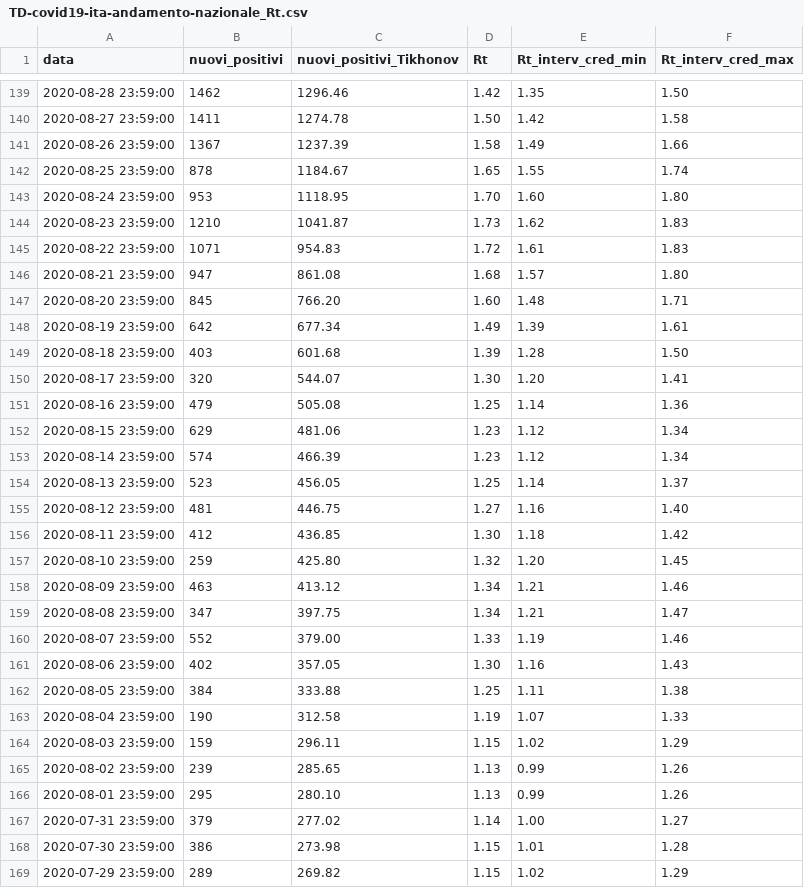
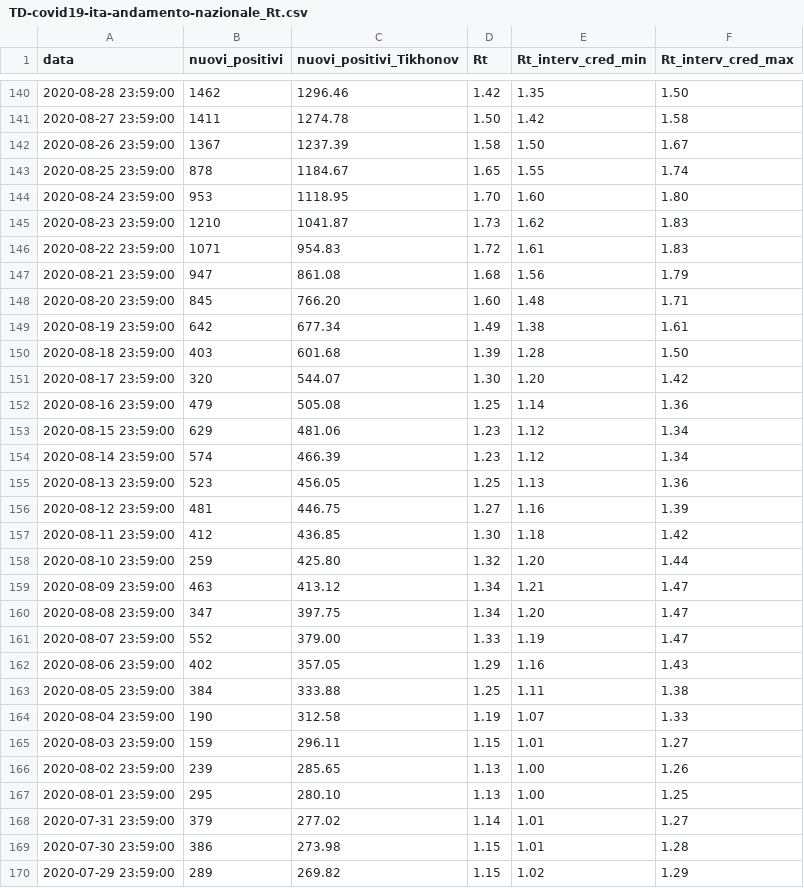
Before and after one commit to tomorrowdata/COVID-19, a CSV file: data/computed/TD-covid19-ita-andamento-nazionale_Rt.csv, drawn as a sheet; only a part is shown, gaps mark what is left out; the diff covers the shown part only.

```diff
--- a/data/computed/TD-covid19-ita-andamento-nazionale_Rt.csv
+++ b/data/computed/TD-covid19-ita-andamento-nazionale_Rt.csv
@@ -140,3 +141,3 @@ data,nuovi_positivi,nuovi_positivi_Tikhonov,Rt,Rt_interv_cred_min,Rt_interv_cred
 2020-08-27 23:59:00,1411,1274.78,1.50,1.42,1.58
-2020-08-26 23:59:00,1367,1237.39,1.58,1.49,1.66
+2020-08-26 23:59:00,1367,1237.39,1.58,1.50,1.67
 2020-08-25 23:59:00,878,1184.67,1.65,1.55,1.74
@@ -145,7 +146,7 @@ data,nuovi_positivi,nuovi_positivi_Tikhonov,Rt,Rt_interv_cred_min,Rt_interv_cred
 2020-08-22 23:59:00,1071,954.83,1.72,1.61,1.83
-2020-08-21 23:59:00,947,861.08,1.68,1.57,1.80
+2020-08-21 23:59:00,947,861.08,1.68,1.56,1.79
 2020-08-20 23:59:00,845,766.20,1.60,1.48,1.71
-2020-08-19 23:59:00,642,677.34,1.49,1.39,1.61
+2020-08-19 23:59:00,642,677.34,1.49,1.38,1.61
 2020-08-18 23:59:00,403,601.68,1.39,1.28,1.50
-2020-08-17 23:59:00,320,544.07,1.30,1.20,1.41
+2020-08-17 23:59:00,320,544.07,1.30,1.20,1.42
 2020-08-16 23:59:00,479,505.08,1.25,1.14,1.36
@@ -153,16 +154,16 @@ data,nuovi_positivi,nuovi_positivi_Tikhonov,Rt,Rt_interv_cred_min,Rt_interv_cred
 2020-08-14 23:59:00,574,466.39,1.23,1.12,1.34
-2020-08-13 23:59:00,523,456.05,1.25,1.14,1.37
-2020-08-12 23:59:00,481,446.75,1.27,1.16,1.40
+2020-08-13 23:59:00,523,456.05,1.25,1.13,1.36
+2020-08-12 23:59:00,481,446.75,1.27,1.16,1.39
 2020-08-11 23:59:00,412,436.85,1.30,1.18,1.42
-2020-08-10 23:59:00,259,425.80,1.32,1.20,1.45
-2020-08-09 23:59:00,463,413.12,1.34,1.21,1.46
-2020-08-08 23:59:00,347,397.75,1.34,1.21,1.47
-2020-08-07 23:59:00,552,379.00,1.33,1.19,1.46
-2020-08-06 23:59:00,402,357.05,1.30,1.16,1.43
+2020-08-10 23:59:00,259,425.80,1.32,1.20,1.44
+2020-08-09 23:59:00,463,413.12,1.34,1.21,1.47
+2020-08-08 23:59:00,347,397.75,1.34,1.20,1.47
+2020-08-07 23:59:00,552,379.00,1.33,1.19,1.47
+2020-08-06 23:59:00,402,357.05,1.29,1.16,1.43
 2020-08-05 23:59:00,384,333.88,1.25,1.11,1.38
 2020-08-04 23:59:00,190,312.58,1.19,1.07,1.33
-2020-08-03 23:59:00,159,296.11,1.15,1.02,1.29
-2020-08-02 23:59:00,239,285.65,1.13,0.99,1.26
-2020-08-01 23:59:00,295,280.10,1.13,0.99,1.26
-2020-07-31 23:59:00,379,277.02,1.14,1.00,1.27
+2020-08-03 23:59:00,159,296.11,1.15,1.01,1.27
+2020-08-02 23:59:00,239,285.65,1.13,1.00,1.26
+2020-08-01 23:59:00,295,280.10,1.13,1.00,1.25
+2020-07-31 23:59:00,379,277.02,1.14,1.01,1.27
 2020-07-30 23:59:00,386,273.98,1.15,1.01,1.28
```
Also changed, not shown: 1 added row and 151 edited cells elsewhere in this file, 4 other files.
